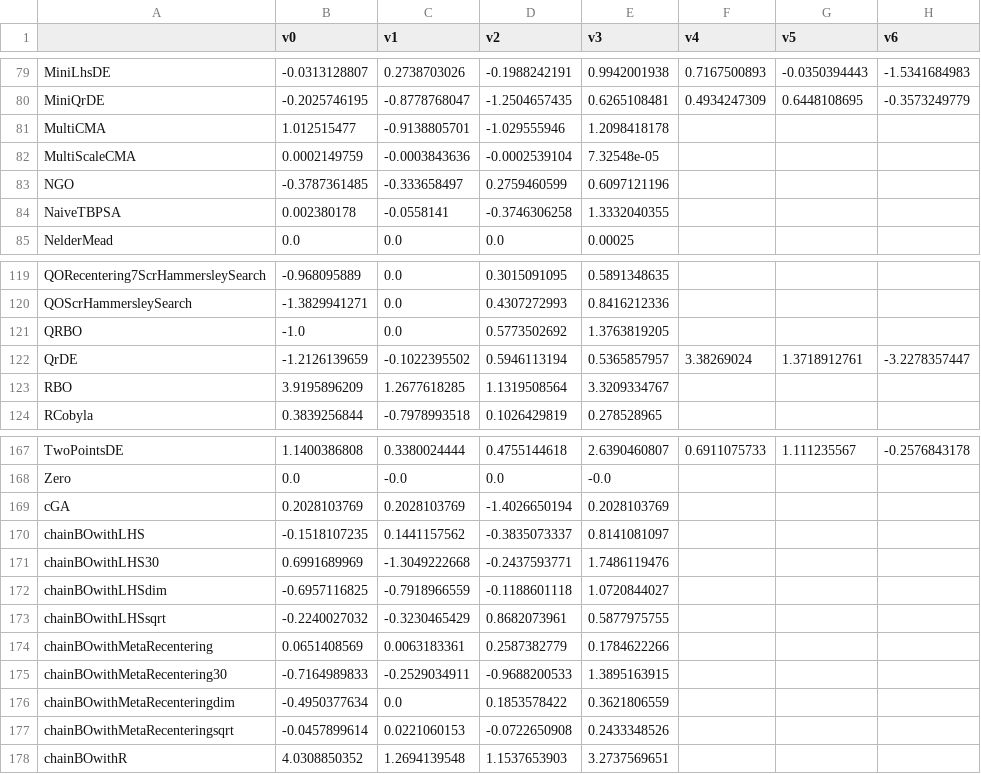
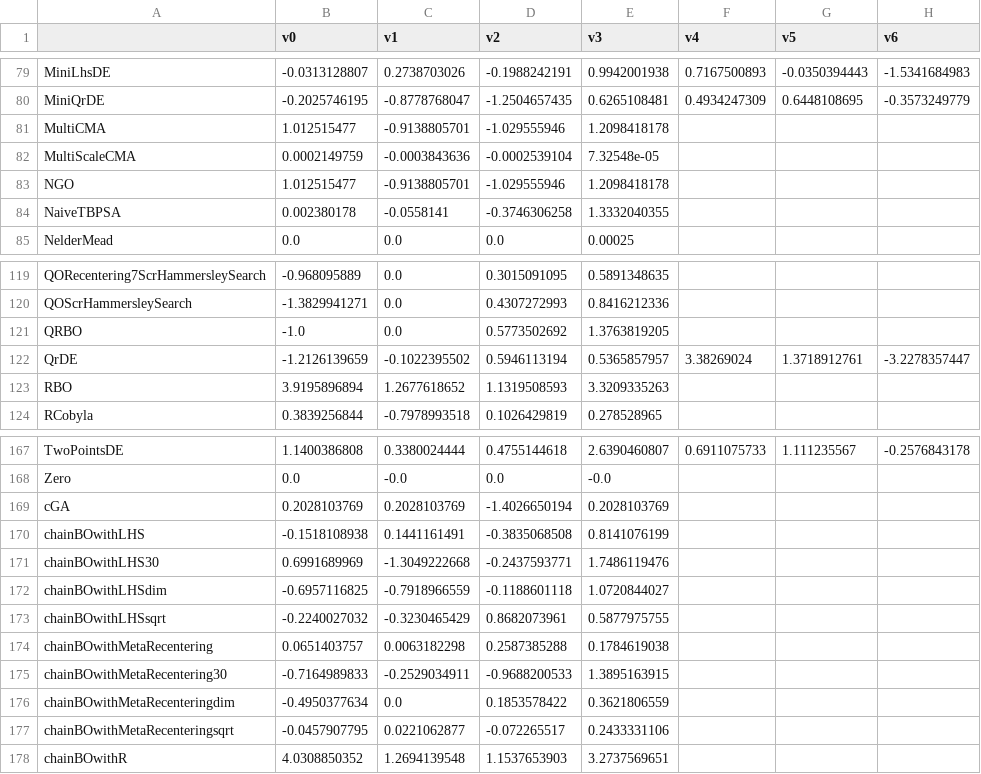
Before and after one commit to facebookresearch/nevergrad, a CSV file: nevergrad/optimization/recorded_recommendations.csv, drawn as a sheet; only a part is shown, gaps mark what is left out; the diff names each change by its address in the sheet, - before the commit and + after, or states it on an @@ line.

Commit message:
fix

```diff
--- a/nevergrad/optimization/recorded_recommendations.csv
+++ b/nevergrad/optimization/recorded_recommendations.csv
-B83 (v0): -0.3787361485
+B83 (v0): 1.012515477
-C83 (v1): -0.333658497
+C83 (v1): -0.9138805701
-D83 (v2): 0.2759460599
+D83 (v2): -1.029555946
-E83 (v3): 0.6097121196
+E83 (v3): 1.2098418178
-B123 (v0): 3.9195896209
+B123 (v0): 3.9195896894
-C123 (v1): 1.2677618285
+C123 (v1): 1.2677618652
-D123 (v2): 1.1319508564
+D123 (v2): 1.1319508593
-E123 (v3): 3.3209334767
+E123 (v3): 3.3209335263
-B170 (v0): -0.1518107235
+B170 (v0): -0.1518108938
-C170 (v1): 0.1441157562
+C170 (v1): 0.1441161491
-D170 (v2): -0.3835073337
+D170 (v2): -0.3835068508
-E170 (v3): 0.8141081097
+E170 (v3): 0.8141076199
-B174 (v0): 0.0651408569
+B174 (v0): 0.0651403757
-C174 (v1): 0.0063183361
+C174 (v1): 0.0063182298
-D174 (v2): 0.2587382779
+D174 (v2): 0.2587385288
-E174 (v3): 0.1784622266
+E174 (v3): 0.1784619038
-B177 (v0): -0.0457899614
+B177 (v0): -0.0457907795
-C177 (v1): 0.0221060153
+C177 (v1): 0.0221062877
-D177 (v2): -0.0722650908
+D177 (v2): -0.072265517
-E177 (v3): 0.2433348526
+E177 (v3): 0.2433331106
```
